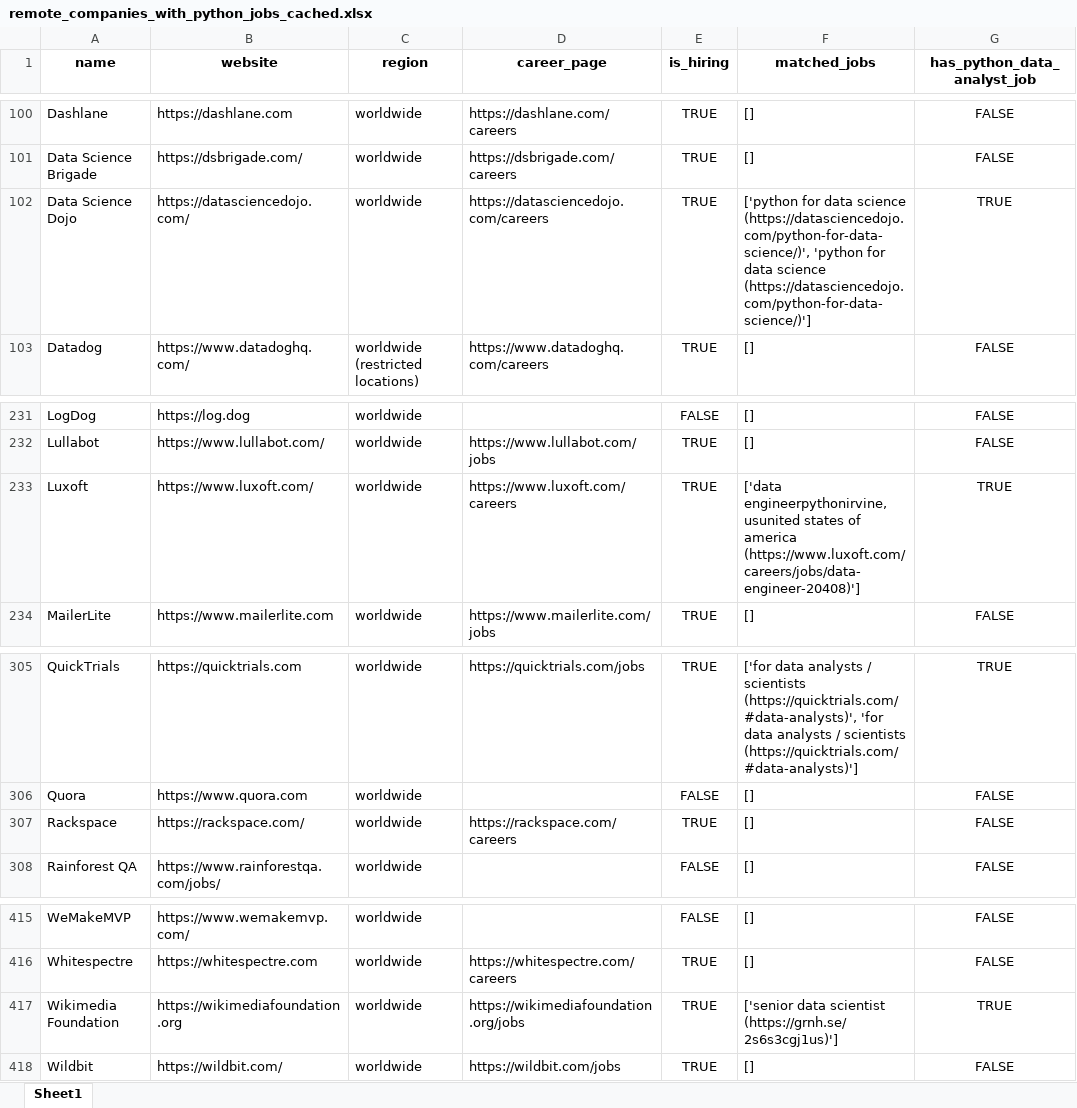
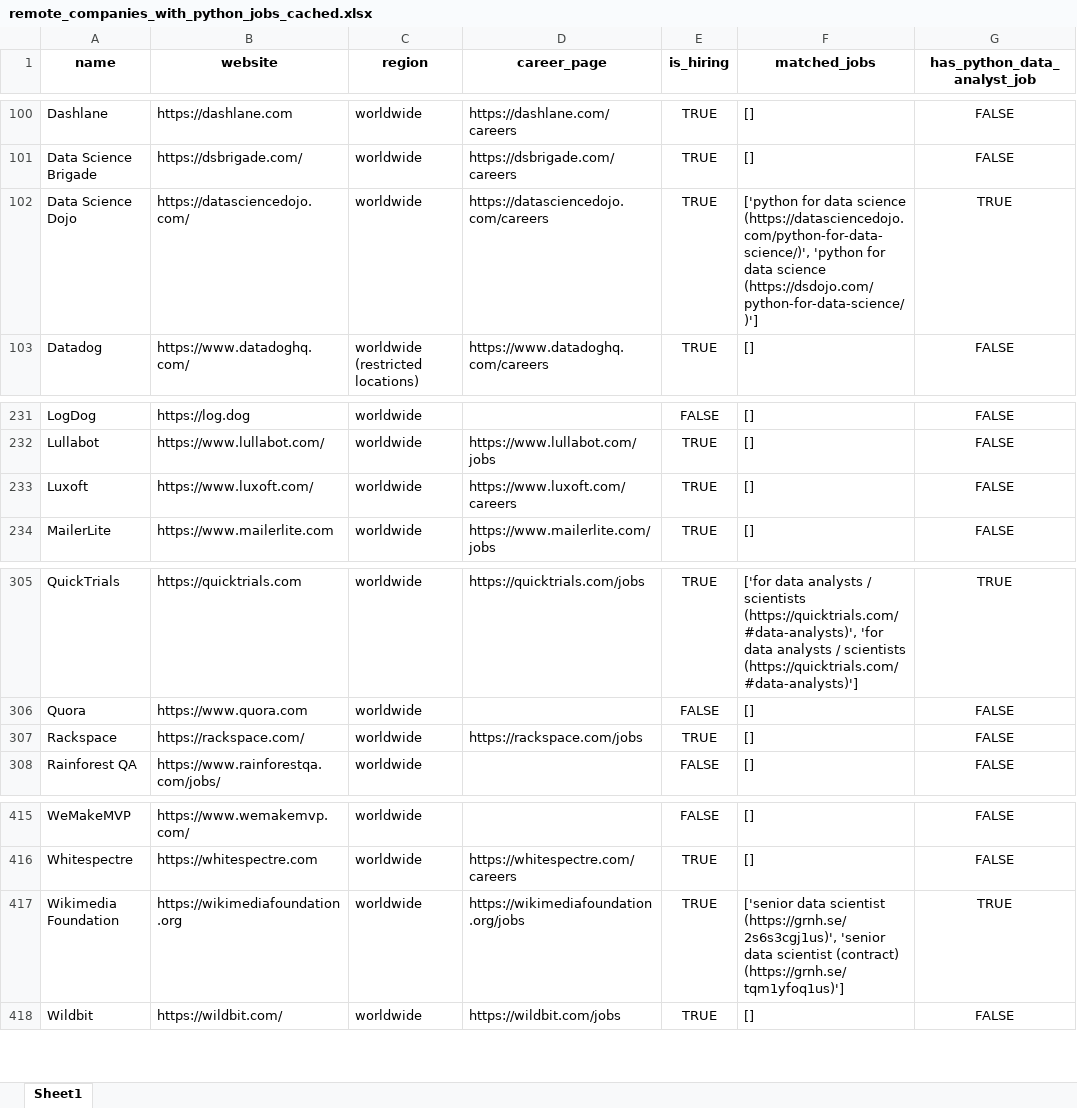
Before and after one commit to ChiaraVan1/remote-job-monitor, an Excel workbook: remote_companies_with_python_jobs_cached.xlsx, sheet Sheet1, drawn as a sheet; only a part is shown, gaps mark what is left out; values as stored, in another font and other column widths than the file's, no borders; the diff names each change by its address in the sheet, - before the commit and + after, or states it on an @@ line.

```diff
--- a/remote_companies_with_python_jobs_cached.xlsx (sheet Sheet1)
+++ b/remote_companies_with_python_jobs_cached.xlsx (sheet Sheet1)
-F102 (matched_jobs): …data science (https://datasciencedojo.com/python-for-data-science/)']
+F102 (matched_jobs): …data science (https://dsdojo.com/python-for-data-science/)']
-F233 (matched_jobs): ['data engineerpythonirvine, usunited states of america (https://www.luxoft.com/careers/jobs/data-engineer-20408)']
+F233 (matched_jobs): []
-G233 (has_python_data_analyst_job): TRUE
+G233 (has_python_data_analyst_job): FALSE
-D307 (career_page): https://rackspace.com/careers
+D307 (career_page): https://rackspace.com/jobs
-F417 (matched_jobs): …data scientist (https://grnh.se/2s6s3cgj1us)']
+F417 (matched_jobs): …data scientist (https://grnh.se/2s6s3cgj1us)', 'senior data scientist (contract) (https://grnh.se/tqm1yfoq1us)']
```
Also changed, not shown: 1 other file.
